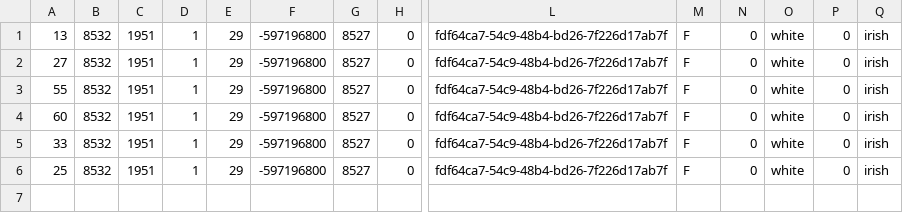
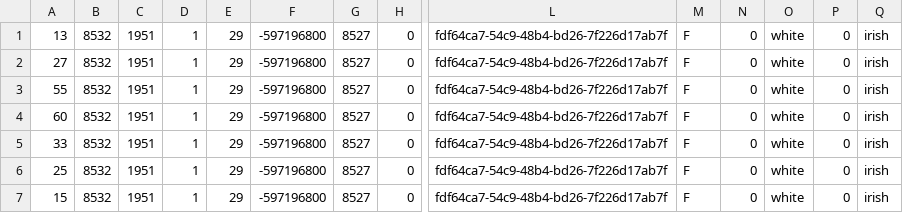
Before and after one commit to erikwestlund/ohdsi-test-data, a CSV file: patches/person.csv, drawn as a sheet; only a part is shown, gaps mark what is left out; rows hold the shown columns only; the diff names each change by its address in the sheet, - before the commit and + after, or states it on an @@ line.

```diff
--- a/patches/person.csv
+++ b/patches/person.csv
+row 7: 15 | 8532 | 1951 | 1 | 29 | -597196800 | 8527 | 0 | fdf64ca7-54c9-48b4-bd26-7f226d17ab7f | F | 0 | white | 0 | irish
```
Also changed, not shown: 1 other file.
